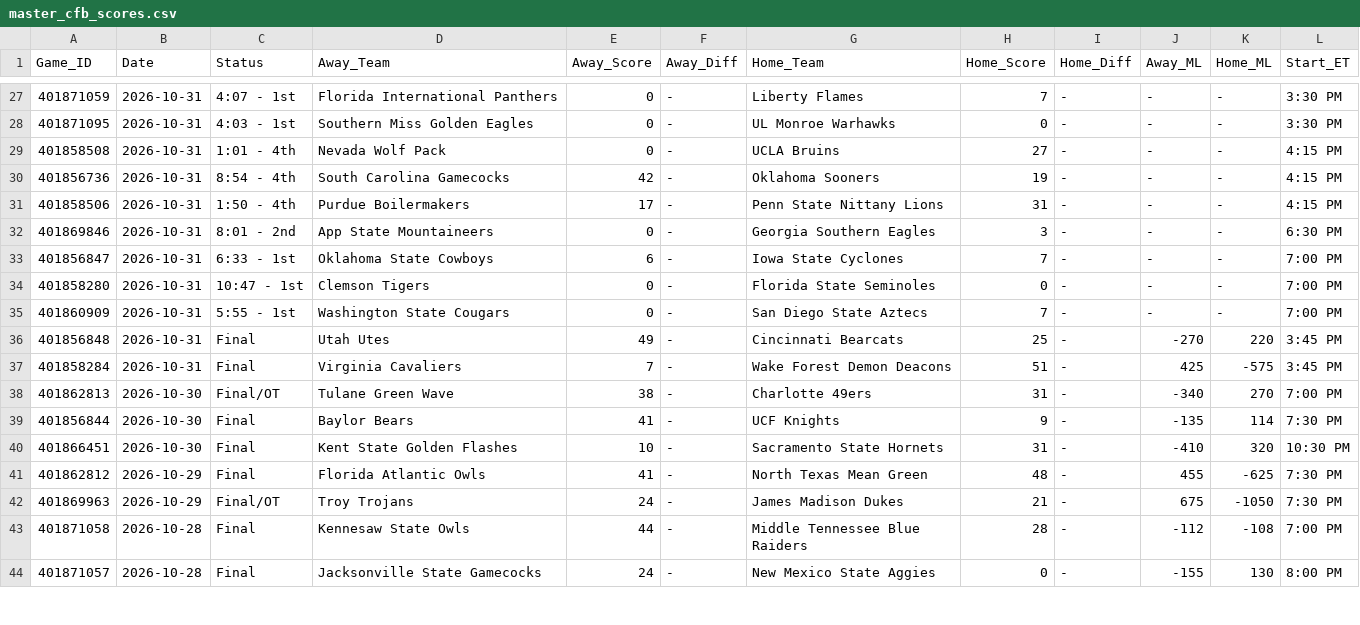
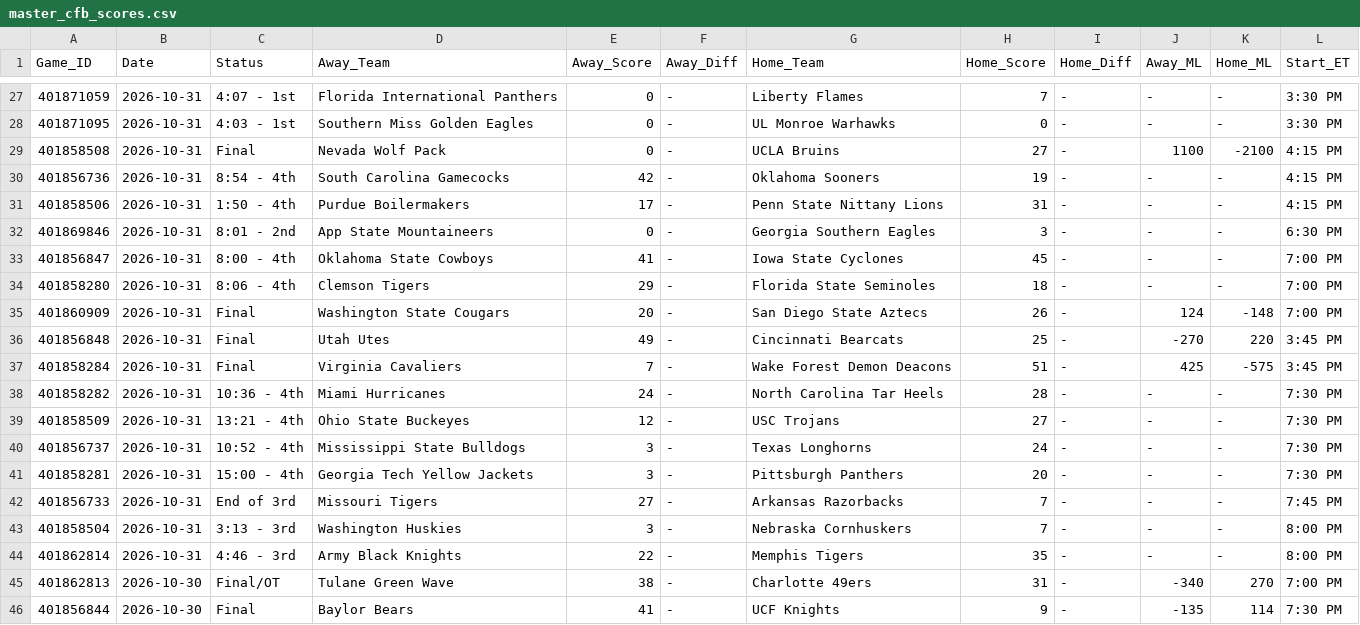
Before and after one commit to danreed001-droid/sport, a CSV file: data/raw/master_cfb_scores.csv, drawn as a sheet; only a part is shown, gaps mark what is left out; the shorter side is filled out with more unchanged rows.

```diff
--- a/data/raw/master_cfb_scores.csv
+++ b/data/raw/master_cfb_scores.csv
@@ -28,3 +28,3 @@ Game_ID,Date,Status,Away_Team,Away_Score,Away_Diff,Home_Team,Home_Score,Home_Dif
 401871095,2026-10-31,4:03 - 1st,Southern Miss Golden Eagles,0,-,UL Monroe Warhawks,0,-,-,-,3:30 PM
-401858508,2026-10-31,1:01 - 4th,Nevada Wolf Pack,0,-,UCLA Bruins,27,-,-,-,4:15 PM
+401858508,2026-10-31,Final,Nevada Wolf Pack,0,-,UCLA Bruins,27,-,1100,-2100,4:15 PM
 401856736,2026-10-31,8:54 - 4th,South Carolina Gamecocks,42,-,Oklahoma Sooners,19,-,-,-,4:15 PM
@@ -32,7 +32,14 @@ Game_ID,Date,Status,Away_Team,Away_Score,Away_Diff,Home_Team,Home_Score,Home_Dif
 401869846,2026-10-31,8:01 - 2nd,App State Mountaineers,0,-,Georgia Southern Eagles,3,-,-,-,6:30 PM
-401856847,2026-10-31,6:33 - 1st,Oklahoma State Cowboys,6,-,Iowa State Cyclones,7,-,-,-,7:00 PM
-401858280,2026-10-31,10:47 - 1st,Clemson Tigers,0,-,Florida State Seminoles,0,-,-,-,7:00 PM
-401860909,2026-10-31,5:55 - 1st,Washington State Cougars,0,-,San Diego State Aztecs,7,-,-,-,7:00 PM
+401856847,2026-10-31,8:00 - 4th,Oklahoma State Cowboys,41,-,Iowa State Cyclones,45,-,-,-,7:00 PM
+401858280,2026-10-31,8:06 - 4th,Clemson Tigers,29,-,Florida State Seminoles,18,-,-,-,7:00 PM
+401860909,2026-10-31,Final,Washington State Cougars,20,-,San Diego State Aztecs,26,-,124,-148,7:00 PM
 401856848,2026-10-31,Final,Utah Utes,49,-,Cincinnati Bearcats,25,-,-270,220,3:45 PM
 401858284,2026-10-31,Final,Virginia Cavaliers,7,-,Wake Forest Demon Deacons,51,-,425,-575,3:45 PM
+401858282,2026-10-31,10:36 - 4th,Miami Hurricanes,24,-,North Carolina Tar Heels,28,-,-,-,7:30 PM
+401858509,2026-10-31,13:21 - 4th,Ohio State Buckeyes,12,-,USC Trojans,27,-,-,-,7:30 PM
+401856737,2026-10-31,10:52 - 4th,Mississippi State Bulldogs,3,-,Texas Longhorns,24,-,-,-,7:30 PM
+401858281,2026-10-31,15:00 - 4th,Georgia Tech Yellow Jackets,3,-,Pittsburgh Panthers,20,-,-,-,7:30 PM
+401856733,2026-10-31,End of 3rd,Missouri Tigers,27,-,Arkansas Razorbacks,7,-,-,-,7:45 PM
+401858504,2026-10-31,3:13 - 3rd,Washington Huskies,3,-,Nebraska Cornhuskers,7,-,-,-,8:00 PM
+401862814,2026-10-31,4:46 - 3rd,Army Black Knights,22,-,Memphis Tigers,35,-,-,-,8:00 PM
 401862813,2026-10-30,Final/OT,Tulane Green Wave,38,-,Charlotte 49ers,31,-,-340,270,7:00 PM
```
Also changed, not shown: data/raw/master_nba_scores.csv, data/raw/master_soccer_scores.csv, 9 other files.
